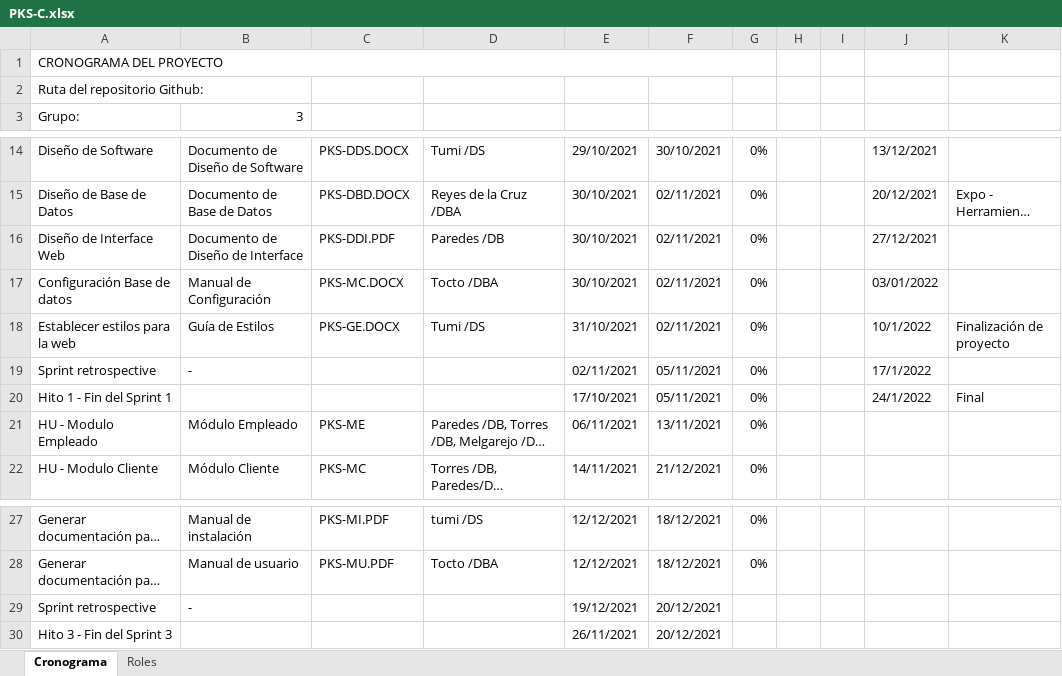
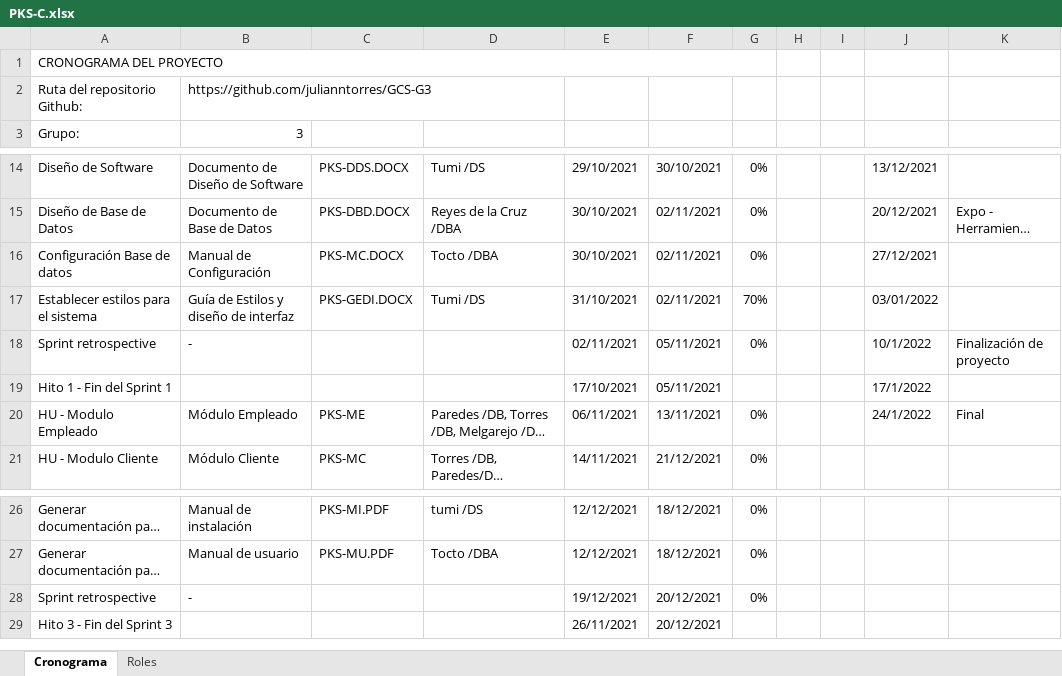
Before and after one commit to julianntorres/GCS-G3, an Excel workbook: Desarrollo/Parking Soft/Gestión/PKS-C.xlsx, sheet Cronograma, drawn as a sheet; only a part is shown, gaps mark what is left out; long unchanged cells end in …; values as stored, in another font and other column widths than the file's, no cell formats; charts and pictures and conditional formats not drawn; removed rows and columns are numbered as before the commit, all else as after; the diff names each change by its address in the sheet, - before the commit and + after, or states it on an @@ line.

Commit message:
Se añade el ítem PKS-GEDI

```diff
--- a/Desarrollo/Parking Soft/Gestión/PKS-C.xlsx (sheet Cronograma)
+++ b/Desarrollo/Parking Soft/Gestión/PKS-C.xlsx (sheet Cronograma)
-B2: (empty)
+B2: https://github.com/julianntorres/GCS-G3
-row 16: Diseño de Interface Web | Documento de Diseño de Interface | PKS-DDI.PDF | Paredes /DB | 30/10/2021 | 02/11/2021 | 0% |  |  | 27/12/2021
-J16: 03/01/2022
+J16: 27/12/2021
-A17: Establecer estilos para la web
+A17: Establecer estilos para el sistema
-B17: Guía de Estilos
+B17: Guía de Estilos y diseño de interfaz
-C17: PKS-GE.DOCX
+C17: PKS-GEDI.DOCX
-G17: 0%
+G17: 70%
-J17: 10/1/2022
+J17: 03/01/2022
-K17: Finalización de proyecto
+K17: (empty)
-J18: 17/1/2022
+J18: 10/1/2022
-K18: (empty)
+K18: Finalización de proyecto
-G19: 0%
+G19: (empty)
-J19: 24/1/2022
+J19: 17/1/2022
-K19: Final
+K19: (empty)
-J20: (empty)
+J20: 24/1/2022
-K20: (empty)
+K20: Final
-G28: (empty)
+G28: 0%
```
Also changed, not shown: cell formats, charts or pictures, 2 other files.
